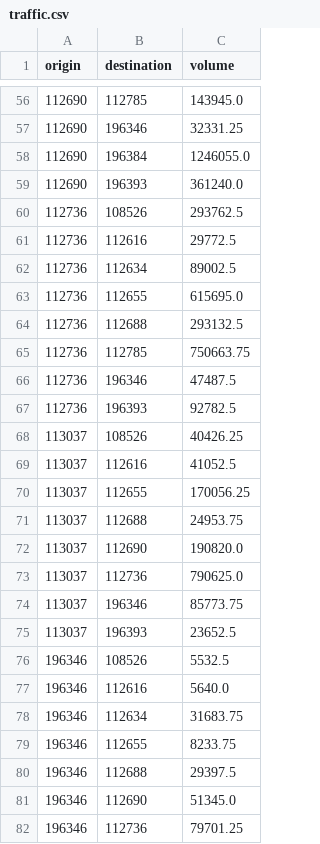
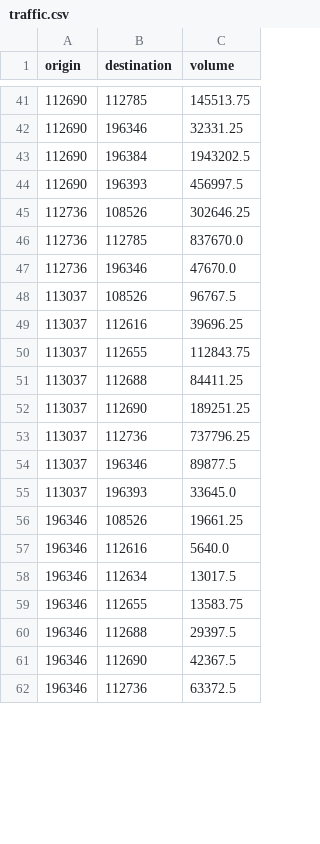
Before and after one commit to AI-for-Infrastructure-Management/imp-act, a CSV file: imp_act/environments/presets/Cologne-v1/traffic.csv, drawn as a sheet; only a part is shown, gaps mark what is left out; the diff covers the shown part only.

```diff
--- a/imp_act/environments/presets/Cologne-v1/traffic.csv
+++ b/imp_act/environments/presets/Cologne-v1/traffic.csv
@@ -56,27 +41,22 @@ origin,destination,volume
-112690,112785,143945.0
+112690,112785,145513.75
 112690,196346,32331.25
-112690,196384,1246055.0
-112690,196393,361240.0
-112736,108526,293762.5
-112736,112616,29772.5
-112736,112634,89002.5
-112736,112655,615695.0
-112736,112688,293132.5
-112736,112785,750663.75
-112736,196346,47487.5
-112736,196393,92782.5
-113037,108526,40426.25
-113037,112616,41052.5
-113037,112655,170056.25
-113037,112688,24953.75
-113037,112690,190820.0
-113037,112736,790625.0
-113037,196346,85773.75
-113037,196393,23652.5
-196346,108526,5532.5
+112690,196384,1943202.5
+112690,196393,456997.5
+112736,108526,302646.25
+112736,112785,837670.0
+112736,196346,47670.0
+113037,108526,96767.5
+113037,112616,39696.25
+113037,112655,112843.75
+113037,112688,84411.25
+113037,112690,189251.25
+113037,112736,737796.25
+113037,196346,89877.5
+113037,196393,33645.0
+196346,108526,19661.25
 196346,112616,5640.0
-196346,112634,31683.75
-196346,112655,8233.75
+196346,112634,13017.5
+196346,112655,13583.75
 196346,112688,29397.5
-196346,112690,51345.0
-196346,112736,79701.25
+196346,112690,42367.5
+196346,112736,63372.5
```
Also changed, not shown: 10 added rows, 23 removed rows and 42 edited cells elsewhere in this file, imp_act/environments/presets/CologneBonnDusseldorf-v1/traffic.csv, 2 other files.
